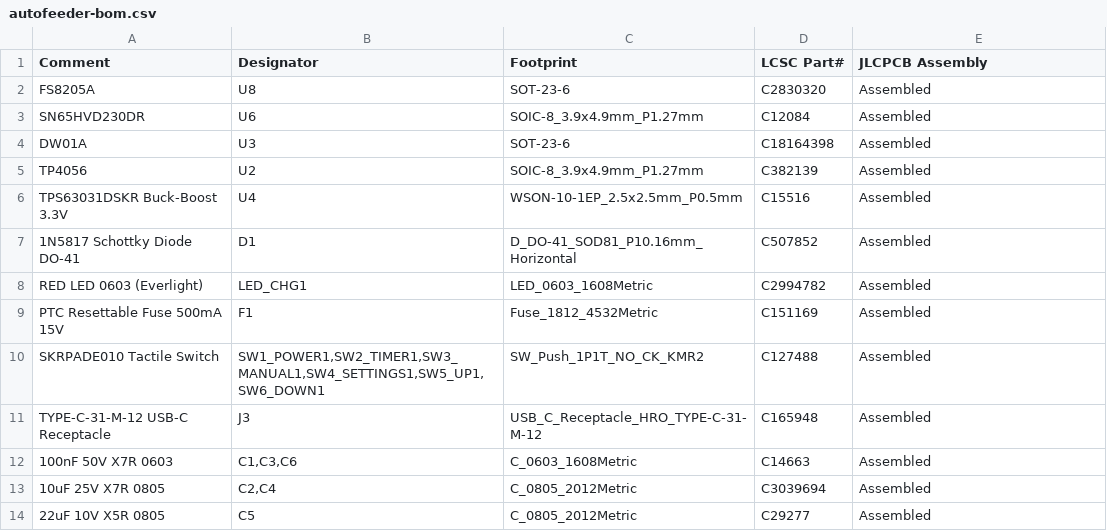
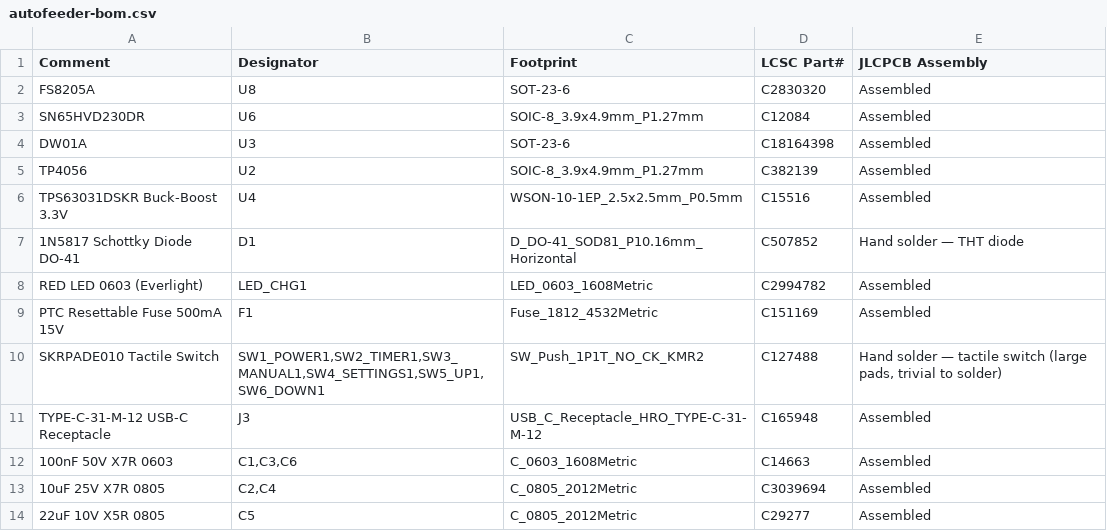
Before and after one commit to wabolabs/autofeedermod, a CSV file: fabrication/autofeeder-bom.csv, drawn as a sheet; only a part is shown.

```diff
--- a/fabrication/autofeeder-bom.csv
+++ b/fabrication/autofeeder-bom.csv
@@ -6,6 +6,6 @@ Comment,Designator,Footprint,LCSC Part#,JLCPCB Assembly
 "TPS63031DSKR Buck-Boost 3.3V","U4","WSON-10-1EP_2.5x2.5mm_P0.5mm","C15516","Assembled"
-"1N5817 Schottky Diode DO-41","D1","D_DO-41_SOD81_P10.16mm_Horizontal","C507852","Assembled"
+"1N5817 Schottky Diode DO-41","D1","D_DO-41_SOD81_P10.16mm_Horizontal","C507852","Hand solder — THT diode"
 "RED LED 0603 (Everlight)","LED_CHG1","LED_0603_1608Metric","C2994782","Assembled"
 "PTC Resettable Fuse 500mA 15V","F1","Fuse_1812_4532Metric","C151169","Assembled"
-"SKRPADE010 Tactile Switch","SW1_POWER1,SW2_TIMER1,SW3_MANUAL1,SW4_SETTINGS1,SW5_UP1,SW6_DOWN1","SW_Push_1P1T_NO_CK_KMR2","C127488","Assembled"
+"SKRPADE010 Tactile Switch","SW1_POWER1,SW2_TIMER1,SW3_MANUAL1,SW4_SETTINGS1,SW5_UP1,SW6_DOWN1","SW_Push_1P1T_NO_CK_KMR2","C127488","Hand solder — tactile switch (large pads, trivial to solder)"
 "TYPE-C-31-M-12 USB-C Receptacle","J3","USB_C_Receptacle_HRO_TYPE-C-31-M-12","C165948","Assembled"
```
Also changed, not shown: fabrication/autofeeder-bom-smt.csv, fabrication/autofeeder-cpl-smt.csv, 1 other file.
